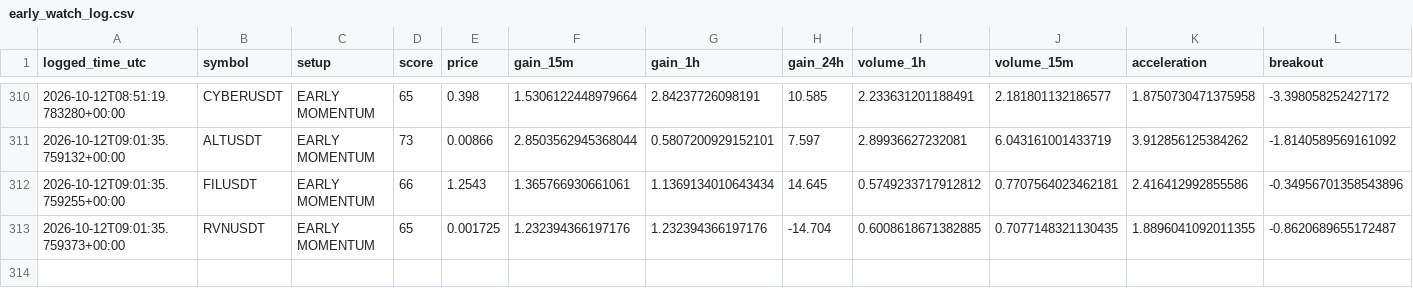
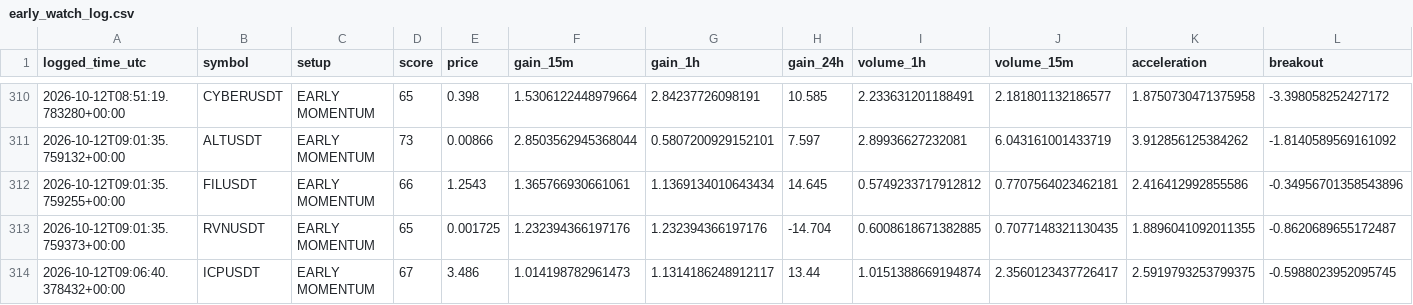
Before and after one commit to islam1977/v3, a CSV file: early_watch_log.csv, drawn as a sheet; only a part is shown, gaps mark what is left out; rows hold the shown columns only; the diff names each change by its address in the sheet, - before the commit and + after, or states it on an @@ line.

```diff
--- a/early_watch_log.csv
+++ b/early_watch_log.csv
+row 314: 2026-10-12T09:06:40.378432+00:00 | ICPUSDT | EARLY MOMENTUM | 67 | 3.486 | 1.014198782961473 | 1.1314186248912117 | 13.44 | 1.0151388669194874 | 2.3560123437726417 | 2.5919793253799375 | -0.5988023952095745
```
Also changed, not shown: 2 other files.
